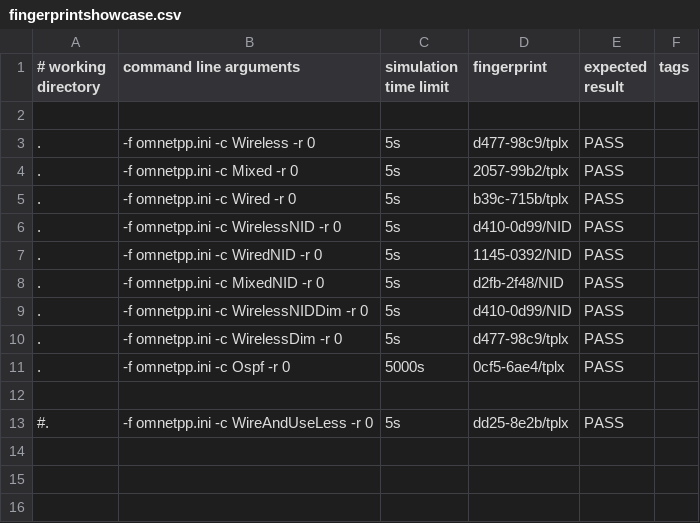
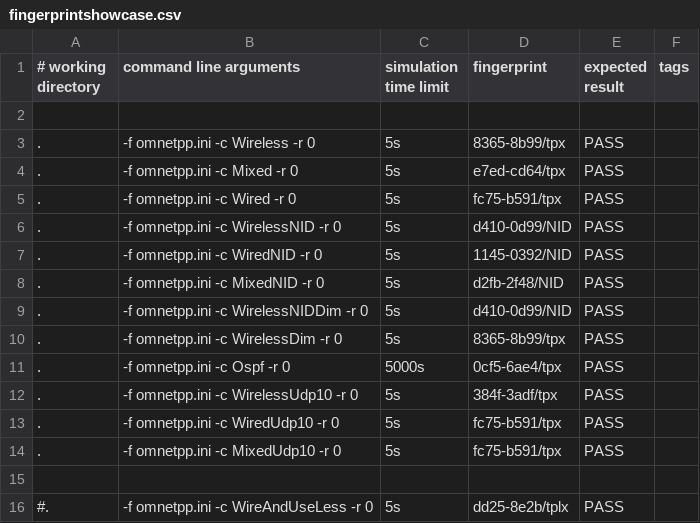
Before and after one commit to xuerenjie124/inet, a CSV file: tutorials/fingerprint/fingerprintshowcase.csv, drawn as a sheet.

Commit message:
fingerprint

```diff
--- a/tutorials/fingerprint/fingerprintshowcase.csv
+++ b/tutorials/fingerprint/fingerprintshowcase.csv
@@ -2,5 +2,5 @@
 
-.,        -f omnetpp.ini -c Wireless -r 0,        5s,         d477-98c9/tplx, PASS,
-.,        -f omnetpp.ini -c Mixed -r 0,           5s,         2057-99b2/tplx, PASS,
-.,        -f omnetpp.ini -c Wired -r 0,           5s,         b39c-715b/tplx, PASS,
+.,        -f omnetpp.ini -c Wireless -r 0,        5s,         8365-8b99/tpx, PASS,
+.,        -f omnetpp.ini -c Mixed -r 0,           5s,         e7ed-cd64/tpx, PASS,
+.,        -f omnetpp.ini -c Wired -r 0,           5s,         fc75-b591/tpx, PASS,
 .,        -f omnetpp.ini -c WirelessNID -r 0,     5s,         d410-0d99/NID,  PASS,
@@ -9,4 +9,7 @@
 .,        -f omnetpp.ini -c WirelessNIDDim -r 0,  5s,         d410-0d99/NID,  PASS,
-.,        -f omnetpp.ini -c WirelessDim -r 0,     5s,         d477-98c9/tplx, PASS,
-.,        -f omnetpp.ini -c Ospf -r 0,            5000s,      0cf5-6ae4/tplx, PASS,
+.,        -f omnetpp.ini -c WirelessDim -r 0,     5s,         8365-8b99/tpx, PASS,
+.,        -f omnetpp.ini -c Ospf -r 0,            5000s,      0cf5-6ae4/tpx, PASS,
+.,        -f omnetpp.ini -c WirelessUdp10 -r 0,        5s,         384f-3adf/tpx, PASS,
+.,        -f omnetpp.ini -c WiredUdp10 -r 0,           5s,         fc75-b591/tpx, PASS,
+.,        -f omnetpp.ini -c MixedUdp10 -r 0,           5s,         fc75-b591/tpx, PASS,
 
```
Also changed, not shown: 3 other files.
